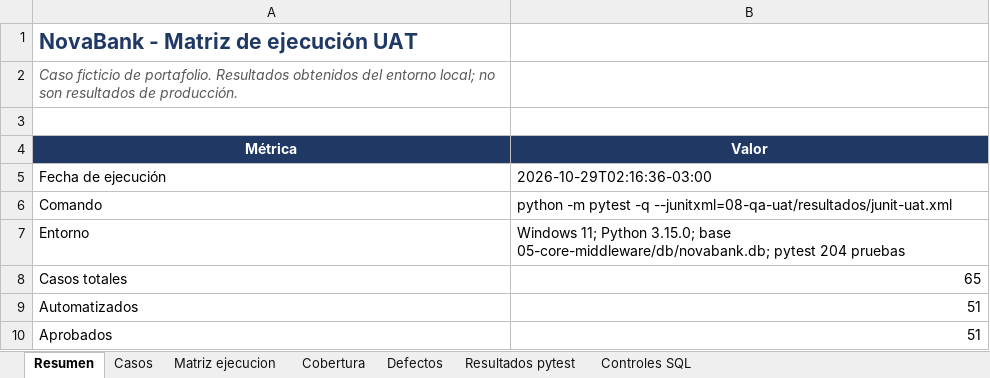
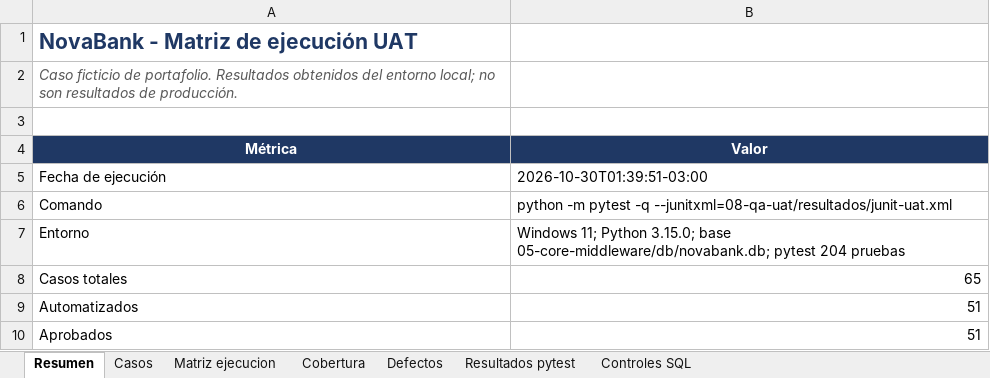
Before and after one commit to Vaxilium/nova-payments-aml, an Excel workbook: 08-qa-uat/matriz-ejecucion.xlsx, sheet Resumen, drawn as a sheet; only a part is shown; values as stored, in another font and other column widths than the file's, no borders; the diff names each change by its address in the sheet, - before the commit and + after, or states it on an @@ line.

```diff
--- a/08-qa-uat/matriz-ejecucion.xlsx (sheet Resumen)
+++ b/08-qa-uat/matriz-ejecucion.xlsx (sheet Resumen)
-B5 (Valor): 2026-10-29T02:16:36-03:00
+B5 (Valor): 2026-10-30T01:39:51-03:00
```
Also changed, not shown: sheet Resultados pytest, sheet Controles SQL, 7 other files.
